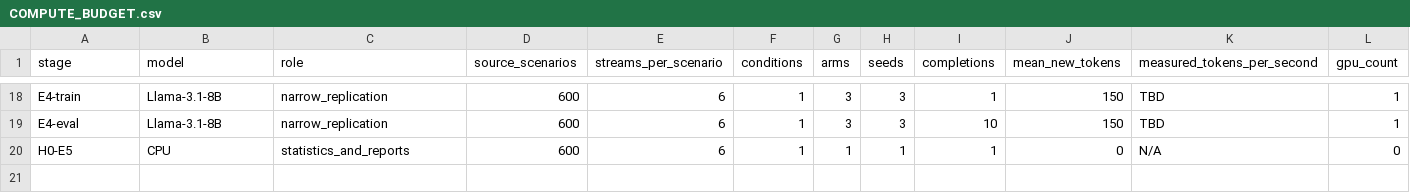
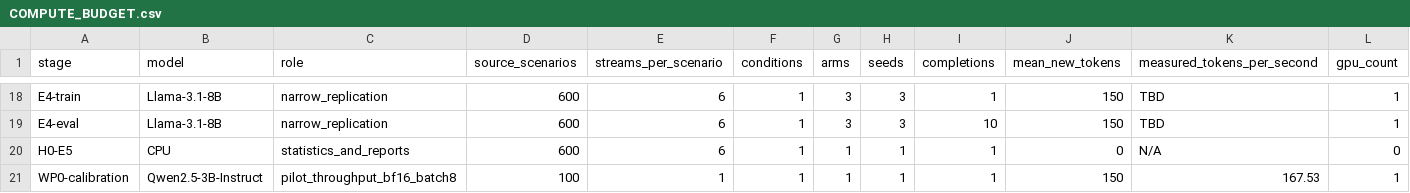
Before and after one commit to sdannyvi/K-project, a CSV file: cluster/COMPUTE_BUDGET.csv, drawn as a sheet; only a part is shown, gaps mark what is left out; rows hold the shown columns only; the diff names each change by its address in the sheet, - before the commit and + after, or states it on an @@ line.

```diff
--- a/cluster/COMPUTE_BUDGET.csv
+++ b/cluster/COMPUTE_BUDGET.csv
+row 21: WP0-calibration | Qwen2.5-3B-Instruct | pilot_throughput_bf16_batch8 | 100 | 1 | 1 | 1 | 1 | 1 | 150 | 167.53 | 1
```
Also changed, not shown: 47 other files.
